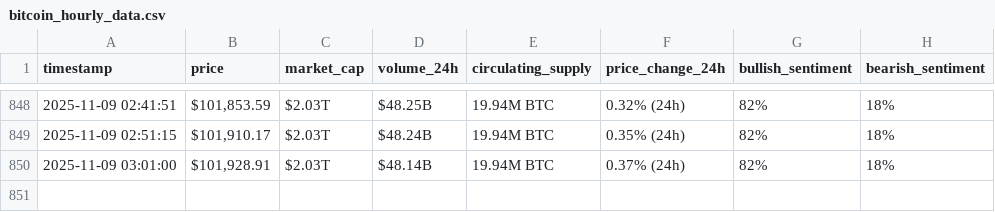
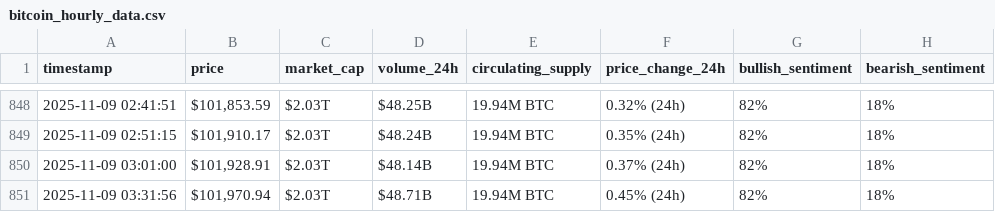
Before and after one commit to Nour265/webscraping-automation, a CSV file: bitcoin_hourly_data.csv, drawn as a sheet; only a part is shown, gaps mark what is left out; the diff names each change by its address in the sheet, - before the commit and + after, or states it on an @@ line.

```diff
--- a/bitcoin_hourly_data.csv
+++ b/bitcoin_hourly_data.csv
+row 851: 2025-11-09 03:31:56 | $101,970.94 | $2.03T | $48.71B | 19.94M BTC | 0.45% (24h) | 82% | 18%
```
